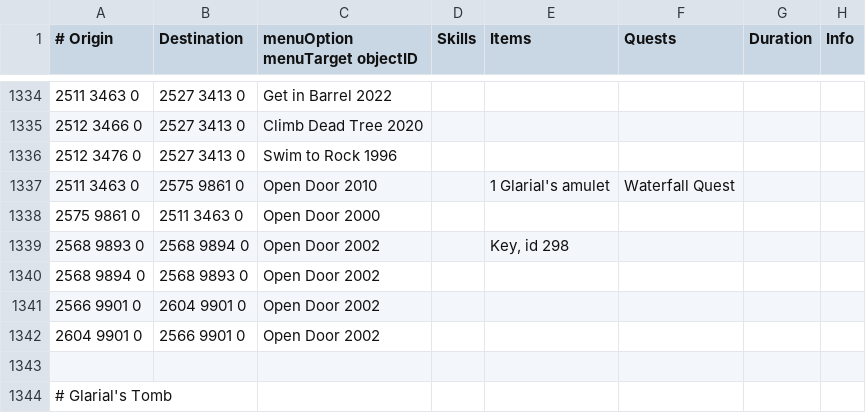
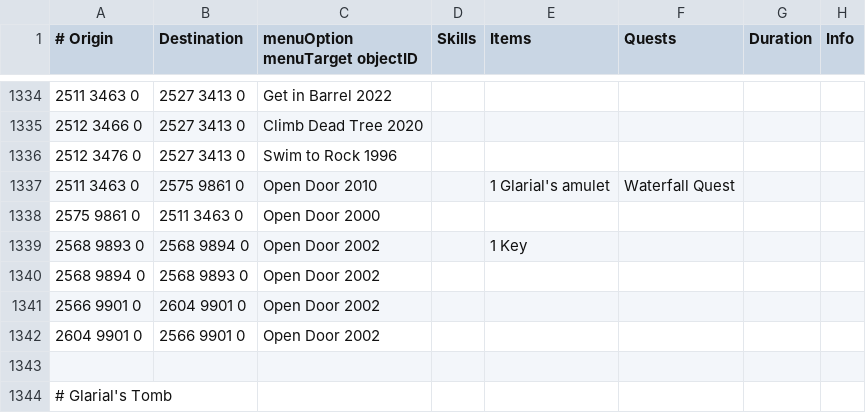
Before and after one commit to NewGenEng/Microbot, a TSV file: runelite-client/src/main/resources/net/runelite/client/plugins/microbot/shortestpath/transports.tsv, drawn as a sheet; only a part is shown, gaps mark what is left out.

Commit message:
fix transport

```diff
--- a/runelite-client/src/main/resources/net/runelite/client/plugins/microbot/shortestpath/transports.tsv
+++ b/runelite-client/src/main/resources/net/runelite/client/plugins/microbot/shortestpath/transports.tsv
@@ -1338,3 +1338,3 @@
 2575 9861 0	2511 3463 0	Open Door 2000					
-2568 9893 0	2568 9894 0	Open Door 2002		Key, id 298			
+2568 9893 0	2568 9894 0	Open Door 2002		1 Key
 2568 9894 0	2568 9893 0	Open Door 2002					
```
